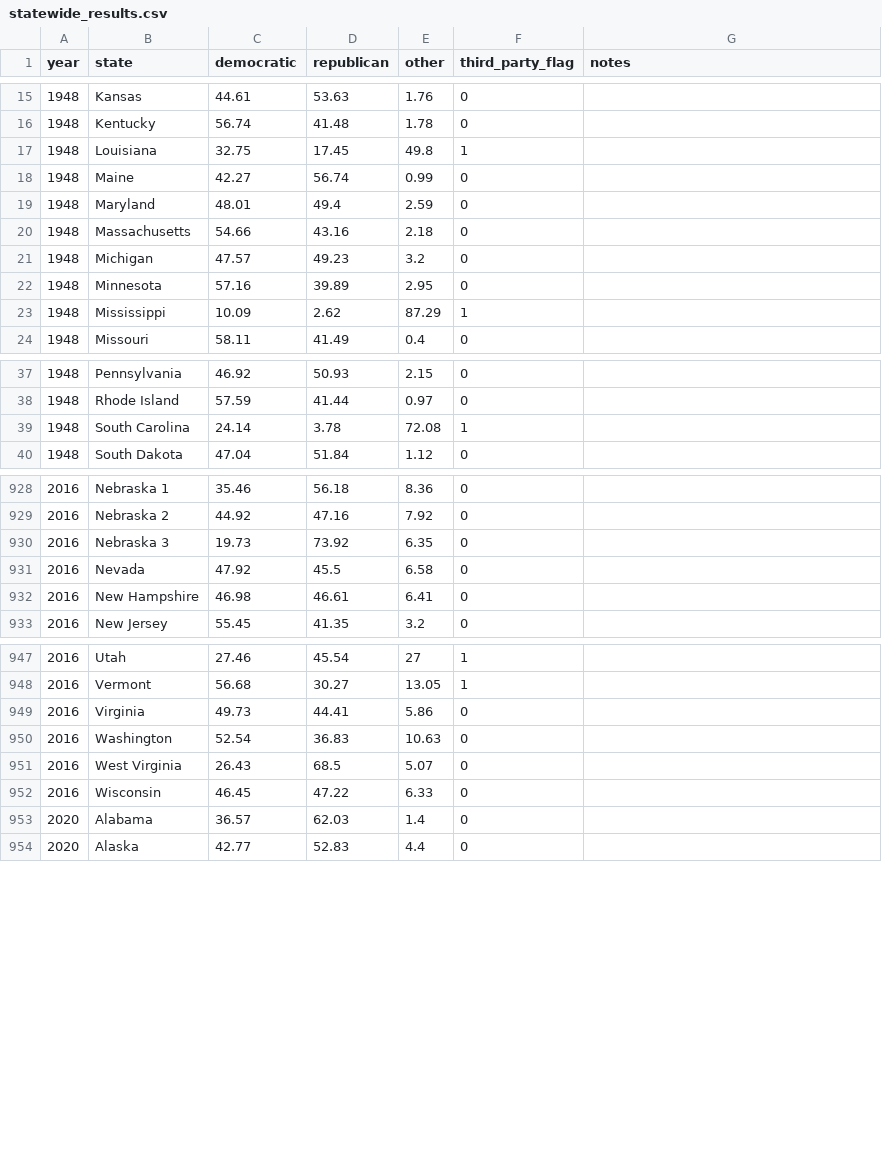
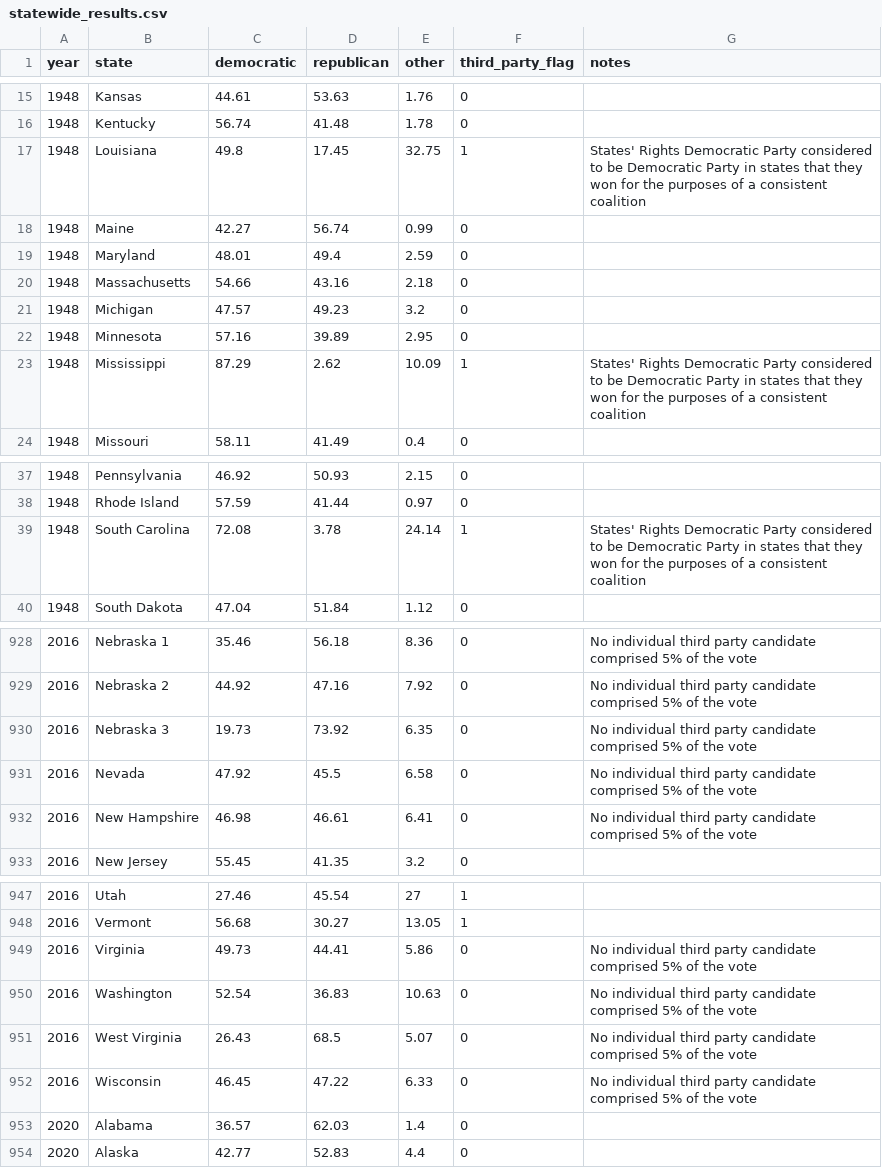
Before and after one commit to markjrieke/2024-potus, a CSV file: data/statewide_results.csv, drawn as a sheet; only a part is shown, gaps mark what is left out; the diff covers the shown part only.

```diff
--- a/data/statewide_results.csv
+++ b/data/statewide_results.csv
@@ -16,3 +16,3 @@ year,state,democratic,republican,other,third_party_flag,notes
 1948,Kentucky,56.74,41.48,1.78,0,
-1948,Louisiana,32.75,17.45,49.8,1,
+1948,Louisiana,49.8,17.45,32.75,1,States' Rights Democratic Party considered to be Democratic Party in states that they won for the purposes of a consistent coalition
 1948,Maine,42.27,56.74,0.99,0,
@@ -22,3 +22,3 @@ year,state,democratic,republican,other,third_party_flag,notes
 1948,Minnesota,57.16,39.89,2.95,0,
-1948,Mississippi,10.09,2.62,87.29,1,
+1948,Mississippi,87.29,2.62,10.09,1,States' Rights Democratic Party considered to be Democratic Party in states that they won for the purposes of a consistent coalition
 1948,Missouri,58.11,41.49,0.4,0,
@@ -38,3 +38,3 @@ year,state,democratic,republican,other,third_party_flag,notes
 1948,Rhode Island,57.59,41.44,0.97,0,
-1948,South Carolina,24.14,3.78,72.08,1,
+1948,South Carolina,72.08,3.78,24.14,1,States' Rights Democratic Party considered to be Democratic Party in states that they won for the purposes of a consistent coalition
 1948,South Dakota,47.04,51.84,1.12,0,
@@ -928,6 +928,6 @@ year,state,democratic,republican,other,third_party_flag,notes
-2016,Nebraska 1,35.46,56.18,8.36,0,
-2016,Nebraska 2,44.92,47.16,7.92,0,
-2016,Nebraska 3,19.73,73.92,6.35,0,
-2016,Nevada,47.92,45.5,6.58,0,
-2016,New Hampshire,46.98,46.61,6.41,0,
+2016,Nebraska 1,35.46,56.18,8.36,0,No individual third party candidate comprised 5% of the vote
+2016,Nebraska 2,44.92,47.16,7.92,0,No individual third party candidate comprised 5% of the vote
+2016,Nebraska 3,19.73,73.92,6.35,0,No individual third party candidate comprised 5% of the vote
+2016,Nevada,47.92,45.5,6.58,0,No individual third party candidate comprised 5% of the vote
+2016,New Hampshire,46.98,46.61,6.41,0,No individual third party candidate comprised 5% of the vote
 2016,New Jersey,55.45,41.35,3.2,0,
@@ -948,6 +948,6 @@ year,state,democratic,republican,other,third_party_flag,notes
 2016,Vermont,56.68,30.27,13.05,1,
-2016,Virginia,49.73,44.41,5.86,0,
-2016,Washington,52.54,36.83,10.63,0,
-2016,West Virginia,26.43,68.5,5.07,0,
-2016,Wisconsin,46.45,47.22,6.33,0,
+2016,Virginia,49.73,44.41,5.86,0,No individual third party candidate comprised 5% of the vote
+2016,Washington,52.54,36.83,10.63,0,No individual third party candidate comprised 5% of the vote
+2016,West Virginia,26.43,68.5,5.07,0,No individual third party candidate comprised 5% of the vote
+2016,Wisconsin,46.45,47.22,6.33,0,No individual third party candidate comprised 5% of the vote
 2020,Alabama,36.57,62.03,1.4,0,
```
Also changed, not shown: 34 edited cells elsewhere in this file, 5 other files.
